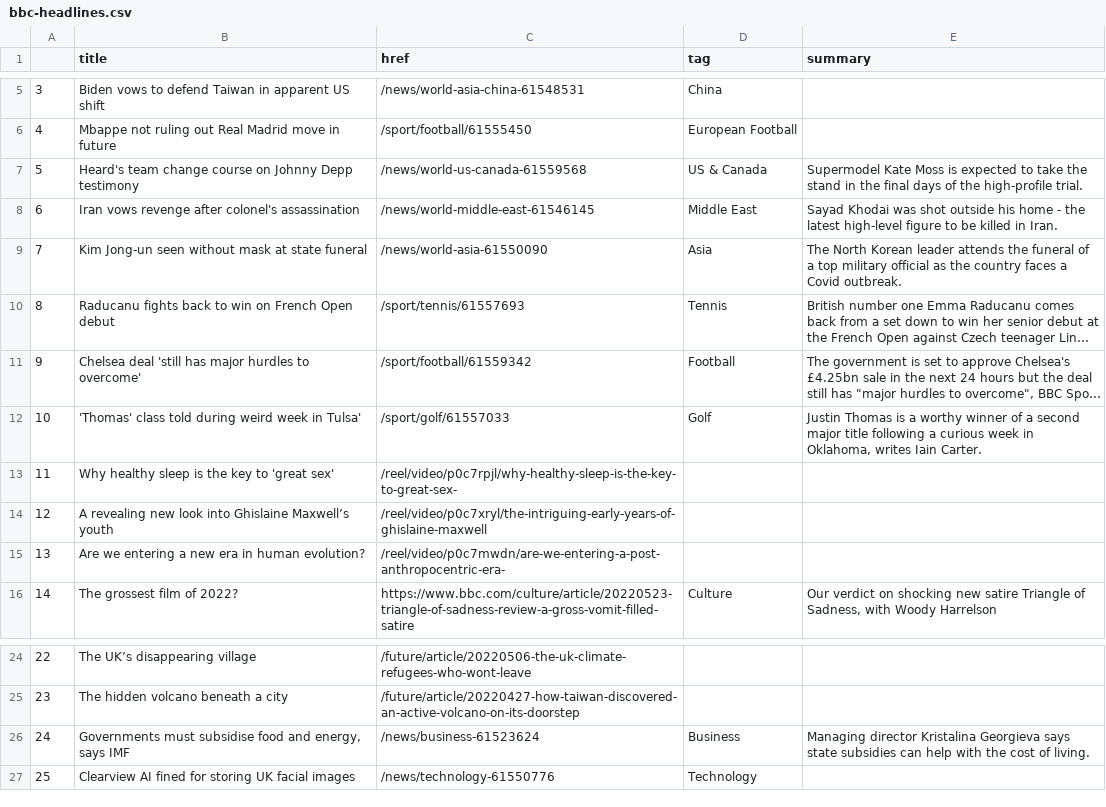
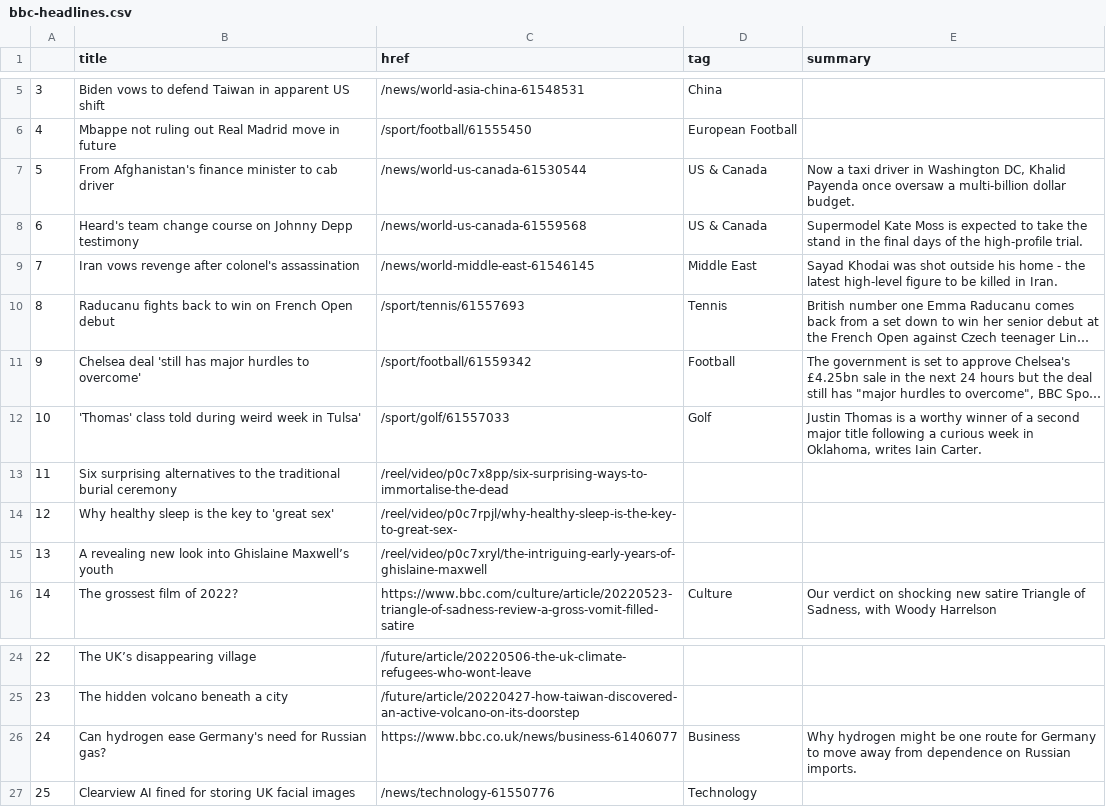
Before and after one commit to EMendy/Scraper_Info, a CSV file: bbc-headlines.csv, drawn as a sheet; only a part is shown, gaps mark what is left out; long unchanged cells end in …; removed rows and columns are numbered as before the commit, all else as after; the diff names each change by its address in the sheet, - before the commit and + after, or states it on an @@ line.

```diff
--- a/bbc-headlines.csv
+++ b/bbc-headlines.csv
+row 7: 5 | From Afghanistan's finance minister to cab driver | /news/world-us-canada-61530544 | US & Canada | Now a taxi driver in Washington DC, Khalid Payenda once oversaw a multi-billion dollar budget.
@@ column A renumbered between rows 8 and 15 @@
-row 9: 7 | Kim Jong-un seen without mask at state funeral | /news/world-asia-61550090 | Asia | The North Korean leader attends the funeral of a top military official as the country faces a Covid outbreak.
+row 13: 11 | Six surprising alternatives to the traditional burial ceremony | /reel/video/p0c7x8pp/six-surprising-ways-to-immortalise-the-dead
-row 15: 13 | Are we entering a new era in human evolution? | /reel/video/p0c7mwdn/are-we-entering-a-post-anthropocentric-era-
-row 26: 24 | Governments must subsidise food and energy, says IMF | /news/business-61523624 | Business | Managing director Kristalina Georgieva says state subsidies can help with the cost of living.
+row 26: 24 | Can hydrogen ease Germany's need for Russian gas? | https://www.bbc.co.uk/news/business-61406077 | Business | Why hydrogen might be one route for Germany to move away from dependence on Russian imports.
```
